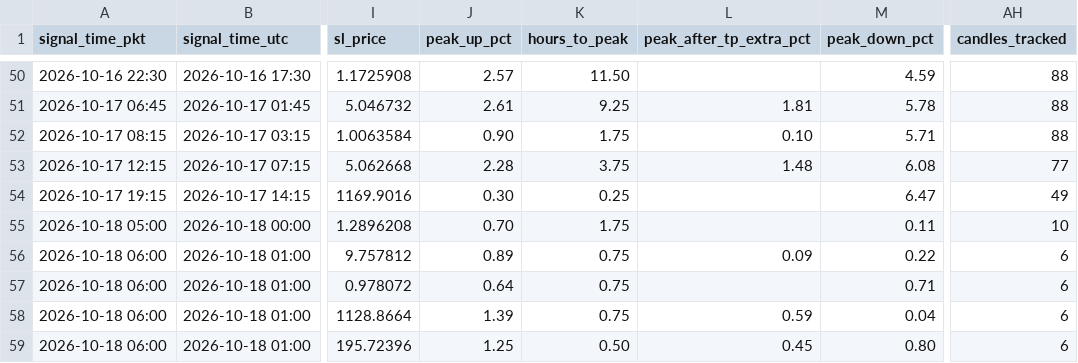
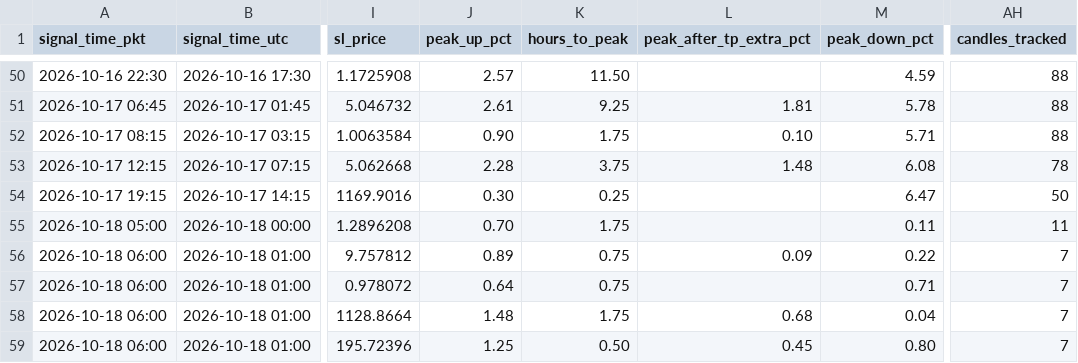
Before and after one commit to yasirhabib01399/bitget-scanner, a CSV file: signals_log.csv, drawn as a sheet; only a part is shown, gaps mark what is left out; the diff names each change by its address in the sheet, - before the commit and + after, or states it on an @@ line.

Commit message:
Update signals_log.csv [skip ci]

```diff
--- a/signals_log.csv
+++ b/signals_log.csv
-AH53 (candles_tracked): 77
+AH53 (candles_tracked): 78
-AH54 (candles_tracked): 49
+AH54 (candles_tracked): 50
-AH55 (candles_tracked): 10
+AH55 (candles_tracked): 11
-AH56:AH59 (candles_tracked): 6
+AH56:AH59 (candles_tracked): 7
-J58 (peak_up_pct): 1.39
+J58 (peak_up_pct): 1.48
-K58 (hours_to_peak): 0.75
+K58 (hours_to_peak): 1.75
-L58 (peak_after_tp_extra_pct): 0.59
+L58 (peak_after_tp_extra_pct): 0.68
```
